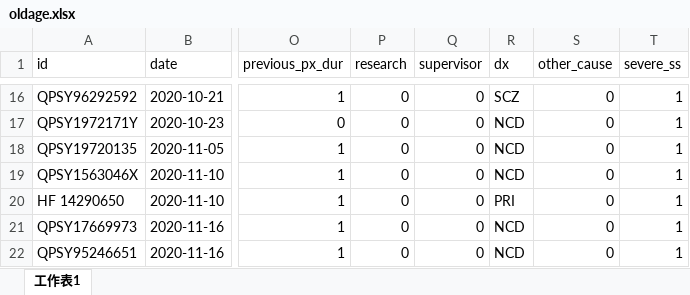
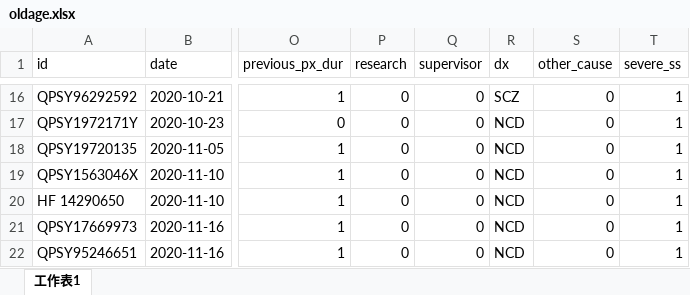
Before and after one commit to cheungngo/audit_abilify_2020, an Excel workbook: data/oldage.xlsx, sheet 工作表1, drawn as a sheet; only a part is shown, gaps mark what is left out; values as stored, in another font and other column widths than the file's, no borders; the diff names each change by its address in the sheet, - before the commit and + after, or states it on an @@ line.

```diff
--- a/data/oldage.xlsx (sheet 工作表1)
+++ b/data/oldage.xlsx (sheet 工作表1)
-R20 (dx): PRI
+R20 (dx): NCD
```
Also changed, not shown: 2 other files.
